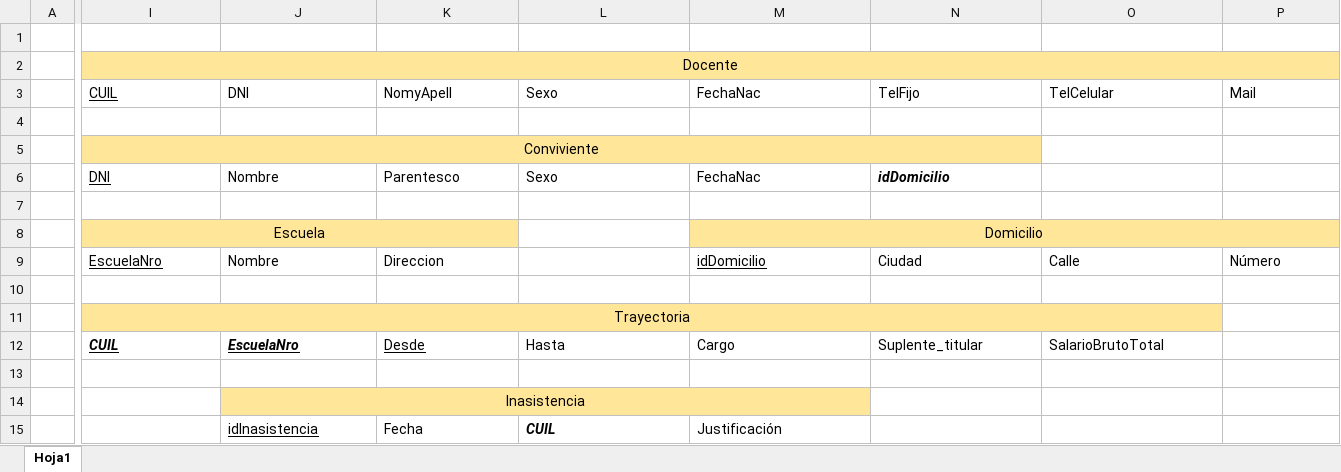
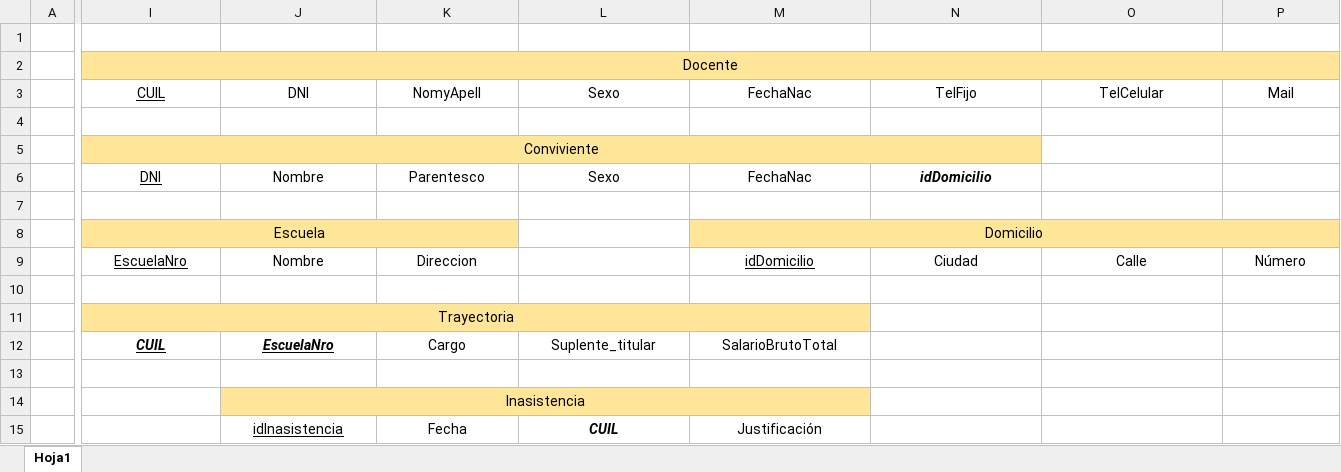
Before and after one commit to Peblo423/Facultad, an Excel workbook: 2024/Bases de Datos Avanzadas/Bases de Datos Temporales/TP/TablasTPTemporales.xlsx, sheet Hoja1, drawn as a sheet; only a part is shown, gaps mark what is left out; values as stored, in another font and other column widths than the file's, no borders; charts and pictures not drawn; removed rows and columns are numbered as before the commit, all else as after; rows hold the shown columns only; the diff covers the shown part only; the diff names each change by its address in the sheet, - before the commit and + after, or states it on an @@ line.

```diff
--- a/2024/Bases de Datos Avanzadas/Bases de Datos Temporales/TP/TablasTPTemporales.xlsx (sheet Hoja1)
+++ b/2024/Bases de Datos Avanzadas/Bases de Datos Temporales/TP/TablasTPTemporales.xlsx (sheet Hoja1)
-I3:P3 alignment: left
+I3:P3 alignment: center
-I6:N6 alignment: left
+I6:N6 alignment: center
-I9:K9 alignment: left
+I9:K9 alignment: center
-M9:P9 alignment: left
+M9:P9 alignment: center
-I11:O11 merged
+I11:M11 merged
-N11:O11 fill: #FFE699
+N11:O11 fill: none
-row 12:  | CUIL | EscuelaNro | Desde | Hasta | Cargo | Suplente_titular | SalarioBrutoTotal
+row 12:  | CUIL | EscuelaNro | Cargo | Suplente_titular | SalarioBrutoTotal
-J15:M15 alignment: left
+J15:M15 alignment: center
```
Also changed, not shown: cell formats elsewhere in this sheet, 6 other files.
